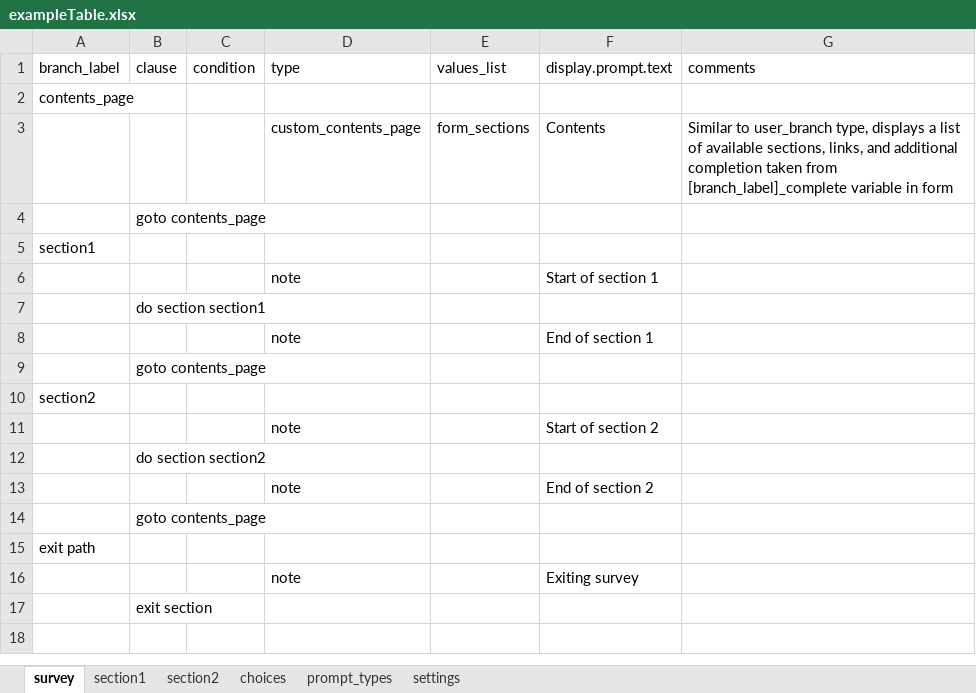
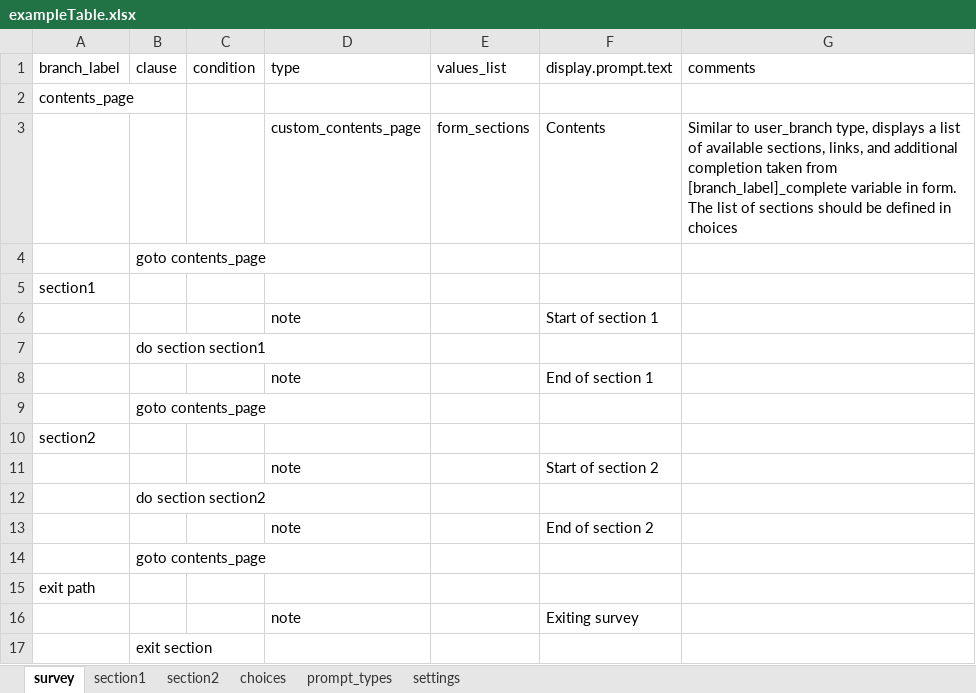
Before and after one commit to PRECISE-DYAD/cwbc-odk-demo, an Excel workbook: forms/tables/exampleTable/forms/exampleTable/exampleTable.xlsx, sheet survey, drawn as a sheet; values as stored, in another font and other column widths than the file's, no borders; the diff names each change by its address in the sheet, - before the commit and + after, or states it on an @@ line.

Commit message:
update example table comments

```diff
--- a/forms/tables/exampleTable/forms/exampleTable/exampleTable.xlsx (sheet survey)
+++ b/forms/tables/exampleTable/forms/exampleTable/exampleTable.xlsx (sheet survey)
-G3 (comments): …variable in form
+G3 (comments): …variable in form. The list of sections should be defined in choices
```
